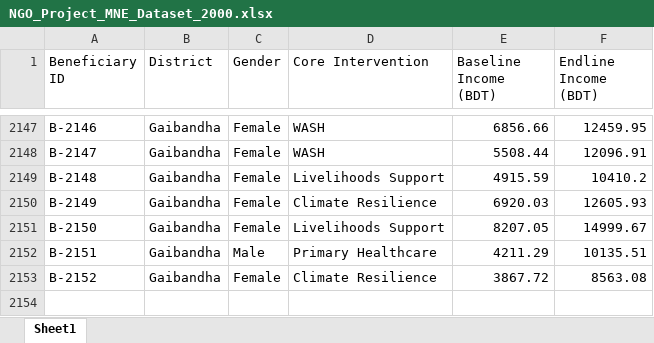
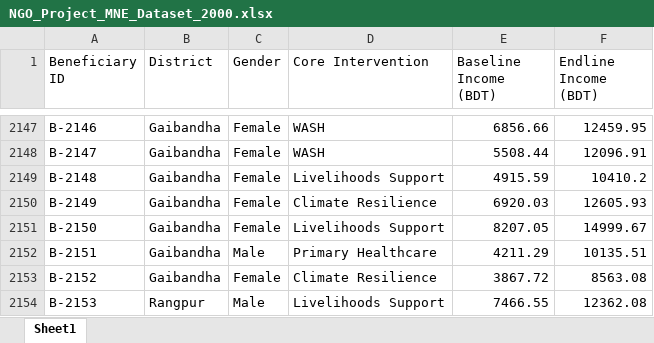
Before and after one commit to AliulAnowar/live-data-visualization, an Excel workbook: NGO_Project_MNE_Dataset_2000.xlsx, sheet Sheet1, drawn as a sheet; only a part is shown, gaps mark what is left out; values as stored, in another font and other column widths than the file's, no borders; the diff names each change by its address in the sheet, - before the commit and + after, or states it on an @@ line.

Commit message:
Add files via upload

```diff
--- a/NGO_Project_MNE_Dataset_2000.xlsx (sheet Sheet1)
+++ b/NGO_Project_MNE_Dataset_2000.xlsx (sheet Sheet1)
+row 2154: B-2153 | Rangpur | Male | Livelihoods Support | 7466.55 | 12362.08
```
